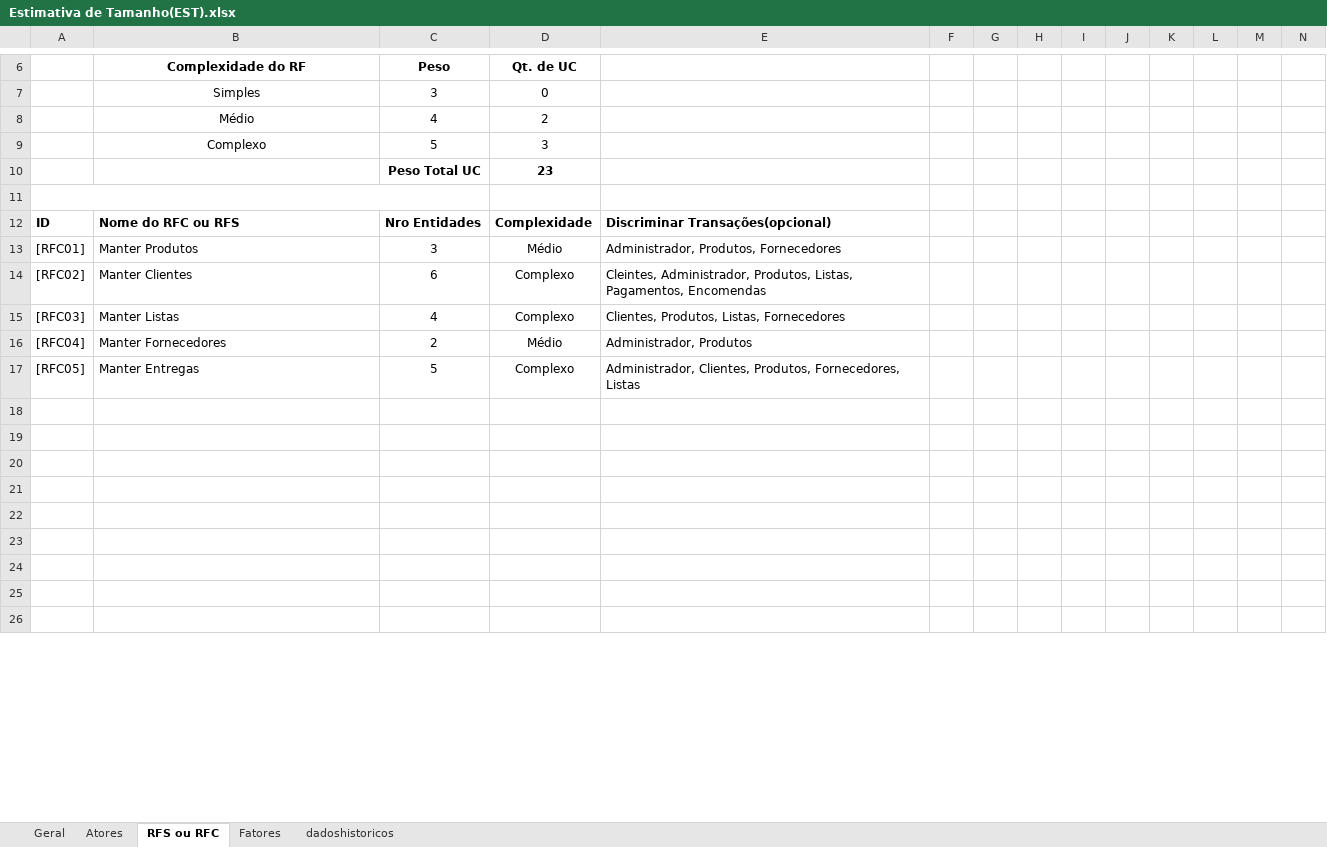
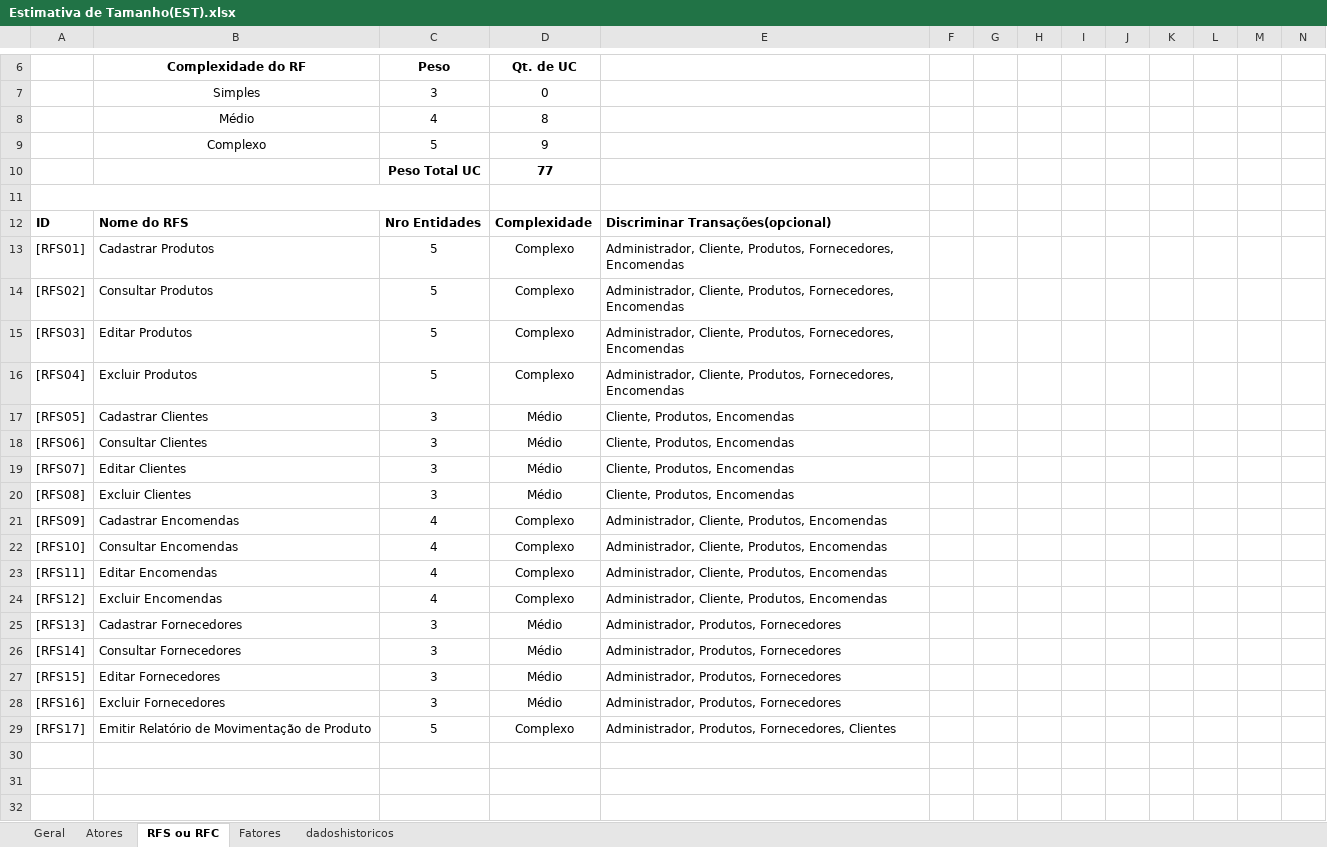
Before and after one commit to Briuor/Supermercado, an Excel workbook: doc/Estimativa de Tamanho(EST).xlsx, sheet RFS ou RFC, drawn as a sheet; only a part is shown, gaps mark what is left out; the shorter side is filled out with more unchanged rows; values as stored, in another font and other column widths than the file's, no borders; charts and pictures not drawn; removed rows and columns are numbered as before the commit, all else as after; the diff covers the shown part only; the diff names each change by its address in the sheet, - before the commit and + after, or states it on an @@ line.

```diff
--- a/doc/Estimativa de Tamanho(EST).xlsx (sheet RFS ou RFC)
+++ b/doc/Estimativa de Tamanho(EST).xlsx (sheet RFS ou RFC)
-D8 (Qt. de UC): 2
+D8 (Qt. de UC): 8
-D9 (Qt. de UC): 3
+D9 (Qt. de UC): 9
-D10 (Qt. de UC): 23
+D10 (Qt. de UC): 77
-B12 (Complexidade do RF): Nome do RFC ou RFS
+B12 (Complexidade do RF): Nome do RFS
+row 13: [RFS01] | Cadastrar Produtos | 5 | Complexo | Administrador, Cliente, Produtos, Fornecedores, Encomendas
+row 14: [RFS02] | Consultar Produtos | 5 | Complexo | Administrador, Cliente, Produtos, Fornecedores, Encomendas
+row 15: [RFS03] | Editar Produtos | 5 | Complexo | Administrador, Cliente, Produtos, Fornecedores, Encomendas
+row 16: [RFS04] | Excluir Produtos | 5 | Complexo | Administrador, Cliente, Produtos, Fornecedores, Encomendas
+row 17: [RFS05] | Cadastrar Clientes | 3 | Médio | Cliente, Produtos, Encomendas
+row 18: [RFS06] | Consultar Clientes | 3 | Médio | Cliente, Produtos, Encomendas
+row 19: [RFS07] | Editar Clientes | 3 | Médio | Cliente, Produtos, Encomendas
+row 20: [RFS08] | Excluir Clientes | 3 | Médio | Cliente, Produtos, Encomendas
+row 21: [RFS09] | Cadastrar Encomendas | 4 | Complexo | Administrador, Cliente, Produtos, Encomendas
+row 22: [RFS10] | Consultar Encomendas | 4 | Complexo | Administrador, Cliente, Produtos, Encomendas
+row 23: [RFS11] | Editar Encomendas | 4 | Complexo | Administrador, Cliente, Produtos, Encomendas
+row 24: [RFS12] | Excluir Encomendas | 4 | Complexo | Administrador, Cliente, Produtos, Encomendas
+row 25: [RFS13] | Cadastrar Fornecedores | 3 | Médio | Administrador, Produtos, Fornecedores
-A26: [RFC01]
+A26: [RFS14]
-B26 (Complexidade do RF): Manter Produtos
+B26 (Complexidade do RF): Consultar Fornecedores
-row 14: [RFC02] | Manter Clientes | 6 | Complexo | Cleintes, Administrador, Produtos, Listas, Pagamentos, Encomendas
-row 15: [RFC03] | Manter Listas | 4 | Complexo | Clientes, Produtos, Listas, Fornecedores
-row 16: [RFC04] | Manter Fornecedores | 2 | Médio | Administrador, Produtos
+row 27: [RFS15] | Editar Fornecedores | 3 | Médio | Administrador, Produtos, Fornecedores
+row 28: [RFS16] | Excluir Fornecedores | 3 | Médio | Administrador, Produtos, Fornecedores
-A29: [RFC05]
+A29: [RFS17]
-B29 (Complexidade do RF): Manter Entregas
+B29 (Complexidade do RF): Emitir Relatório de Movimentação de Produto
-E29: Administrador, Clientes, Produtos, Fornecedores, Listas
+E29: Administrador, Produtos, Fornecedores, Clientes
```
Also changed, not shown: 12 removed rows and 1 edited cell elsewhere in this sheet, sheet Geral, charts or pictures, 33 other files.
